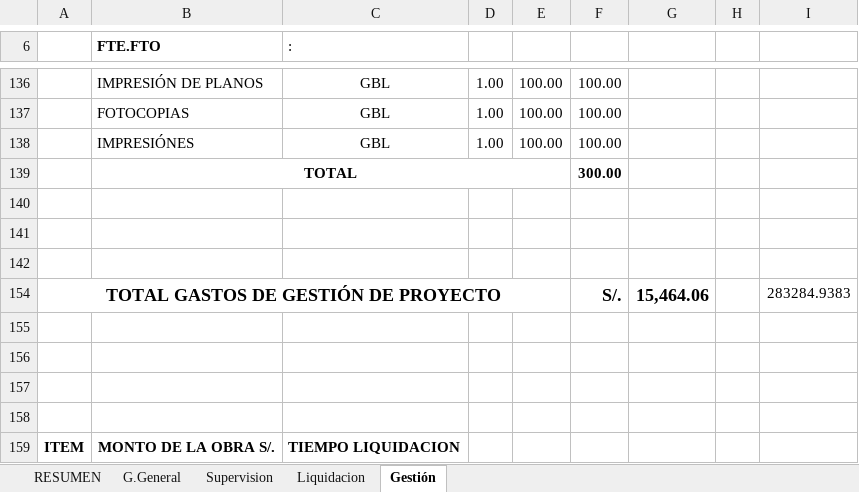
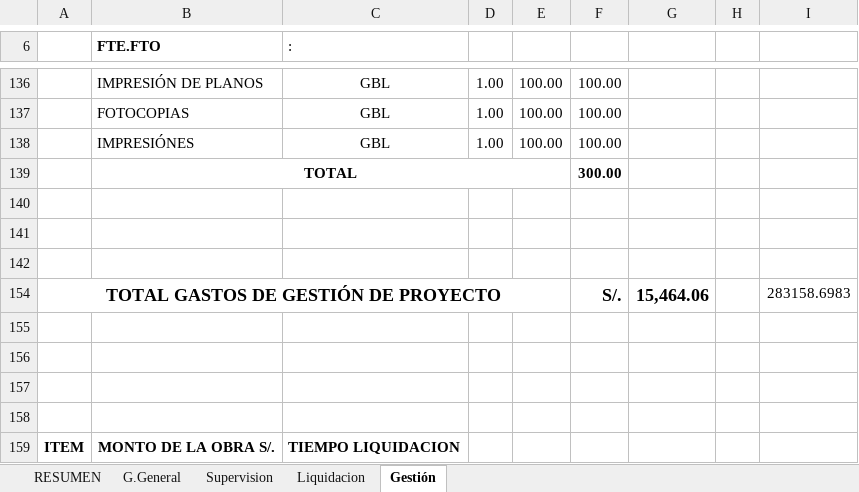
Before and after one commit to ORFEI-GRAP/IOARR0006, an Excel workbook: 7.0 DESAGREGADO DE GASTOS/GG-SS-LL-GP - AYRIHUANCA - 06.xlsm, sheet Gestión, drawn as a sheet; only a part is shown, gaps mark what is left out; values as stored, in another font and other column widths than the file's, no borders; conditional formats not drawn; the diff names each change by its address in the sheet, - before the commit and + after, or states it on an @@ line.

```diff
--- a/7.0 DESAGREGADO DE GASTOS/GG-SS-LL-GP - AYRIHUANCA - 06.xlsm (sheet Gestión)
+++ b/7.0 DESAGREGADO DE GASTOS/GG-SS-LL-GP - AYRIHUANCA - 06.xlsm (sheet Gestión)
-I154: 283284.9383
+I154: 283158.6983
```
Also changed, not shown: sheet RESUMEN, sheet Liquidacion, charts or pictures, 9.0 CRONOGRAMA/CRONOGRAMA- AYRIHUANCA - 06.xlsx, 5 other files.
